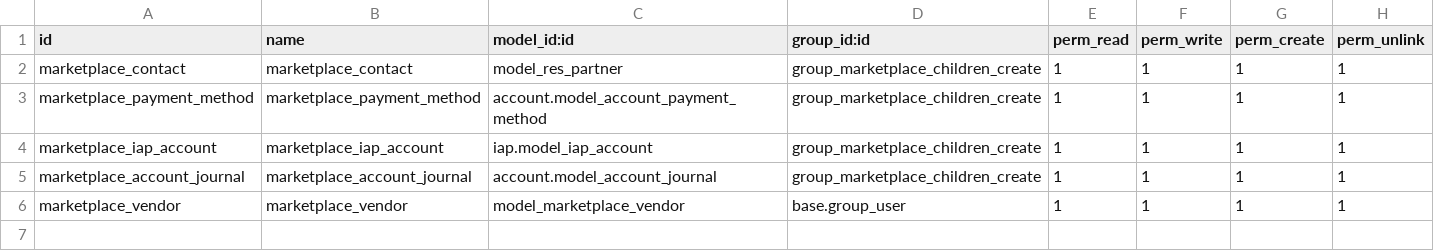
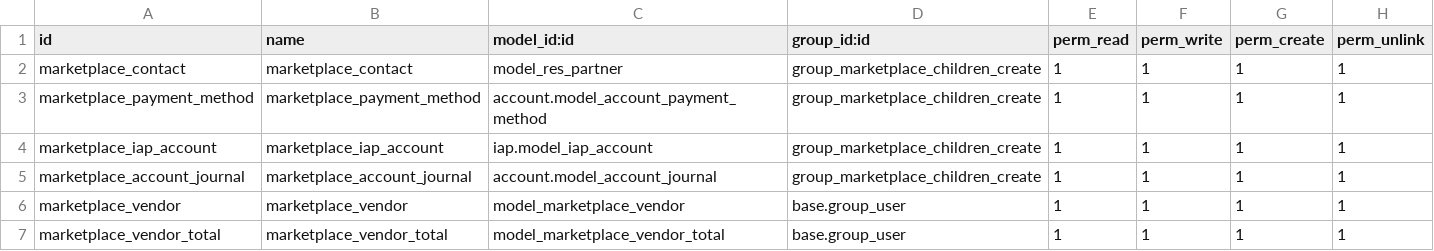
Before and after one commit to RLJO/go2future, a CSV file: odoo_marketplace_custom/security/ir.model.access.csv, drawn as a sheet; the diff names each change by its address in the sheet, - before the commit and + after, or states it on an @@ line.

Commit message:
Cambiuos al modulo  odoo_marketplace_custom vista de %

```diff
--- a/odoo_marketplace_custom/security/ir.model.access.csv
+++ b/odoo_marketplace_custom/security/ir.model.access.csv
+row 7: marketplace_vendor_total | marketplace_vendor_total | model_marketplace_vendor_total | base.group_user | 1 | 1 | 1 | 1
```
Also changed, not shown: 6 other files.
